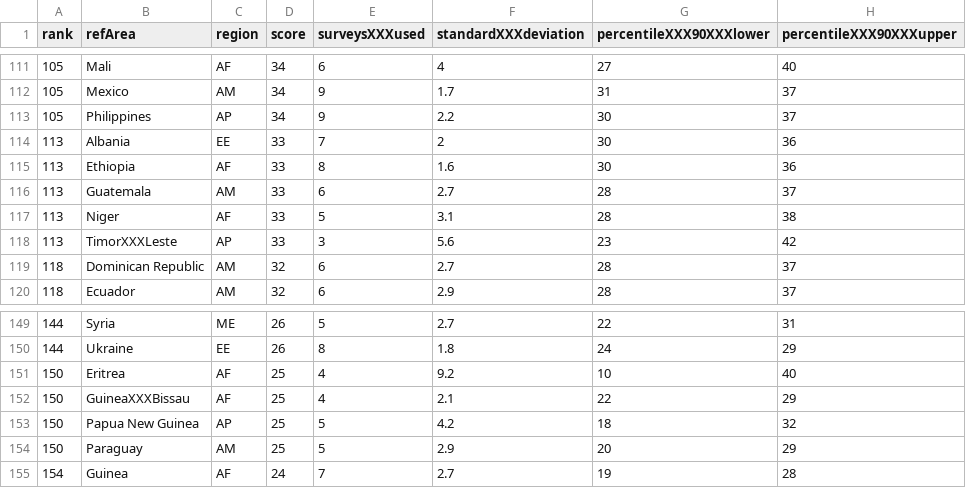
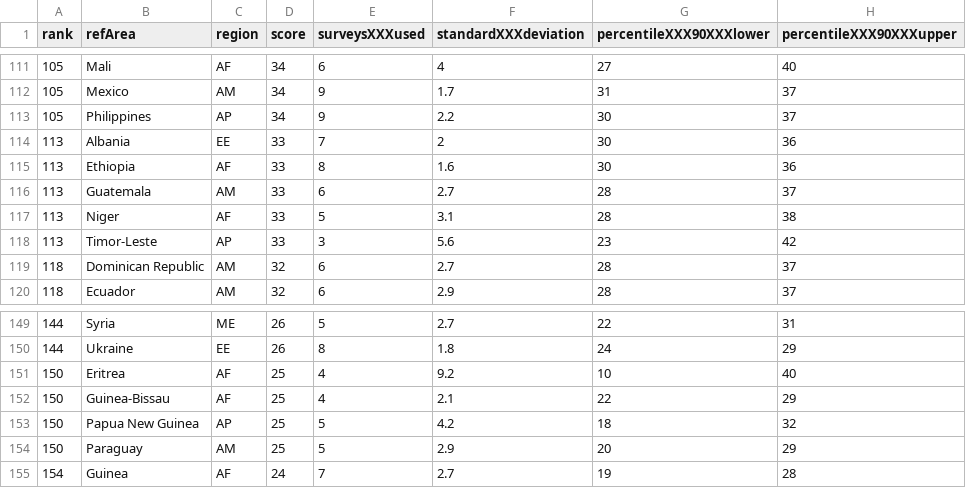
Before and after one commit to csarven/transparency-linked-data, a CSV file: data/CPI2012.csv, drawn as a sheet; only a part is shown, gaps mark what is left out; the diff names each change by its address in the sheet, - before the commit and + after, or states it on an @@ line.

Commit message:
Should have only replaced column headers

```diff
--- a/data/CPI2012.csv
+++ b/data/CPI2012.csv
-B118 (refArea): TimorXXXLeste
+B118 (refArea): Timor-Leste
-B152 (refArea): GuineaXXXBissau
+B152 (refArea): Guinea-Bissau
```
